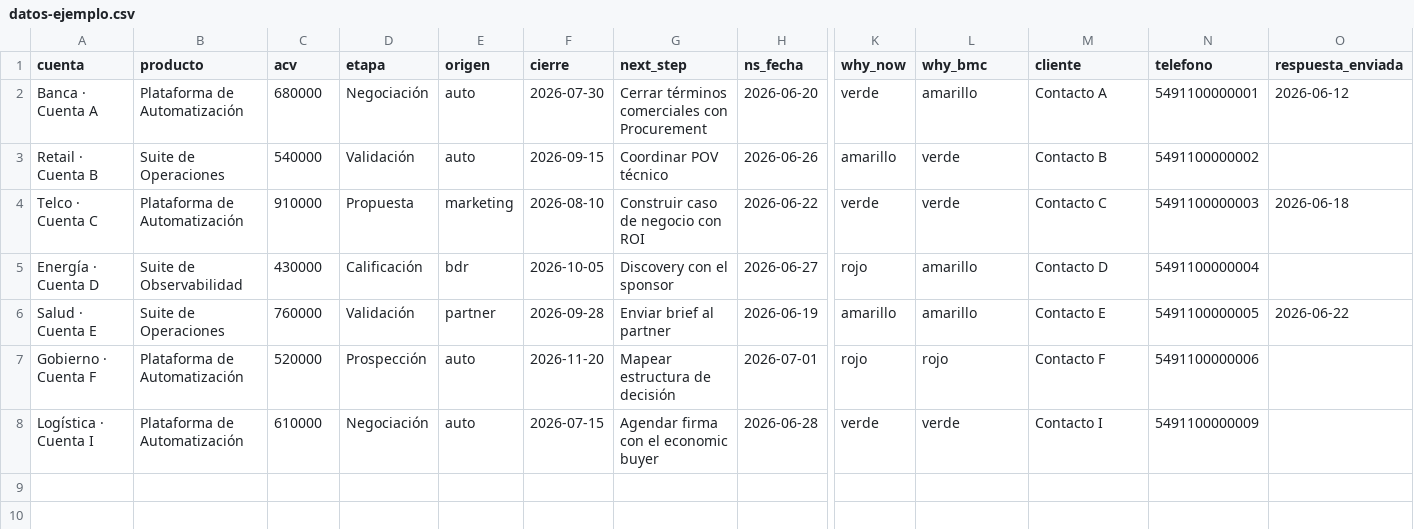
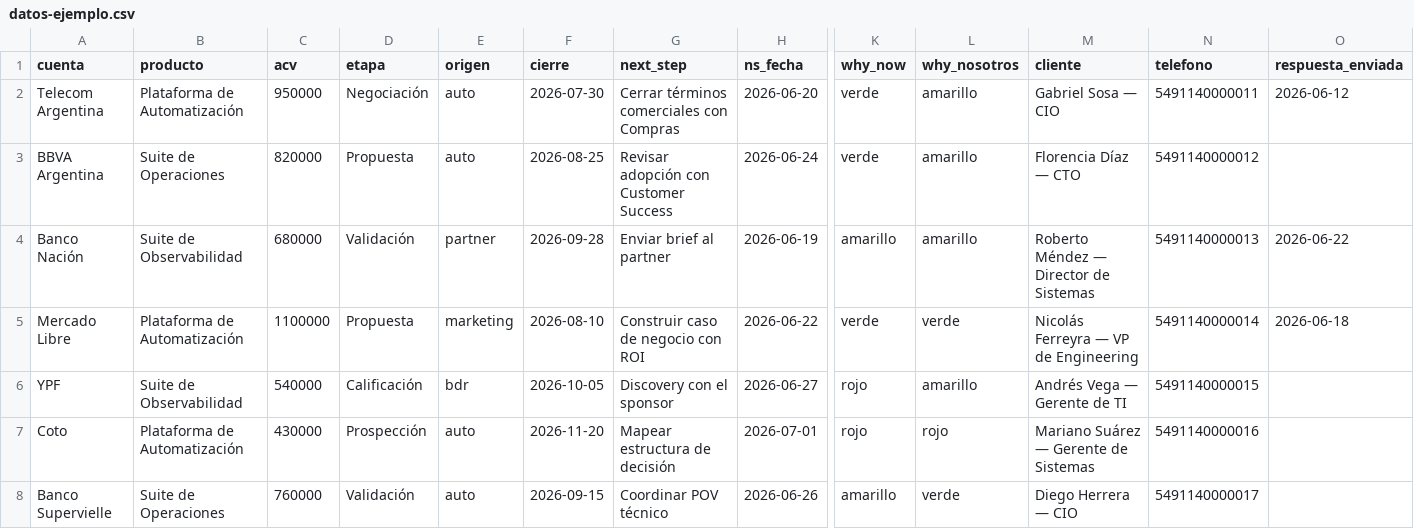
Before and after one commit to leoflores0-creator/pipeline-command-center, a CSV file: datos-ejemplo.csv, drawn as a sheet; only a part is shown, gaps mark what is left out; removed rows and columns are numbered as before the commit, all else as after; rows hold the shown columns only; the diff names each change by its address in the sheet, - before the commit and + after, or states it on an @@ line.

Commit message:
v4: CSV de ejemplo con nombre de empresas reales y columna why_nosotros

```diff
--- a/datos-ejemplo.csv
+++ b/datos-ejemplo.csv
-L1: why_bmc
+L1: why_nosotros
-A2 (cuenta): Banca · Cuenta A
+A2 (cuenta): Telecom Argentina
-C2 (acv): 680000
+C2 (acv): 950000
-G2 (next_step): Cerrar términos comerciales con Procurement
+G2 (next_step): Cerrar términos comerciales con Compras
-M2 (cliente): Contacto A
+M2 (cliente): Gabriel Sosa — CIO
-N2 (telefono): 5491100000001
+N2 (telefono): 5491140000011
-row 3: Retail · Cuenta B | Suite de Operaciones | 540000 | Validación | auto | 2026-09-15 | Coordinar POV técnico | 2026-06-26 | amarillo | verde | Contacto B | 5491100000002
+row 3: BBVA Argentina | Suite de Operaciones | 820000 | Propuesta | auto | 2026-08-25 | Revisar adopción con Customer Success | 2026-06-24 | verde | amarillo | Florencia Díaz — CTO | 5491140000012
+row 4: Banco Nación | Suite de Observabilidad | 680000 | Validación | partner | 2026-09-28 | Enviar brief al partner | 2026-06-19 | amarillo | amarillo | Roberto Méndez — Director de Sistemas | 5491140000013 | 2026-06-22
-A5 (cuenta): Telco · Cuenta C
+A5 (cuenta): Mercado Libre
-C5 (acv): 910000
+C5 (acv): 1100000
-M5 (cliente): Contacto C
+M5 (cliente): Nicolás Ferreyra — VP de Engineering
-N5 (telefono): 5491100000003
+N5 (telefono): 5491140000014
-A6 (cuenta): Energía · Cuenta D
+A6 (cuenta): YPF
-C6 (acv): 430000
+C6 (acv): 540000
-M6 (cliente): Contacto D
+M6 (cliente): Andrés Vega — Gerente de TI
-N6 (telefono): 5491100000004
+N6 (telefono): 5491140000015
-row 6: Salud · Cuenta E | Suite de Operaciones | 760000 | Validación | partner | 2026-09-28 | Enviar brief al partner | 2026-06-19 | amarillo | amarillo | Contacto E | 5491100000005 | 2026-06-22
-A7 (cuenta): Gobierno · Cuenta F
+A7 (cuenta): Coto
-C7 (acv): 520000
+C7 (acv): 430000
-M7 (cliente): Contacto F
+M7 (cliente): Mariano Suárez — Gerente de Sistemas
-N7 (telefono): 5491100000006
+N7 (telefono): 5491140000016
-row 8: Logística · Cuenta I | Plataforma de Automatización | 610000 | Negociación | auto | 2026-07-15 | Agendar firma con el economic buyer | 2026-06-28 | verde | verde | Contacto I | 5491100000009
+row 8: Banco Supervielle | Suite de Operaciones | 760000 | Validación | auto | 2026-09-15 | Coordinar POV técnico | 2026-06-26 | amarillo | verde | Diego Herrera — CIO | 5491140000017
```
